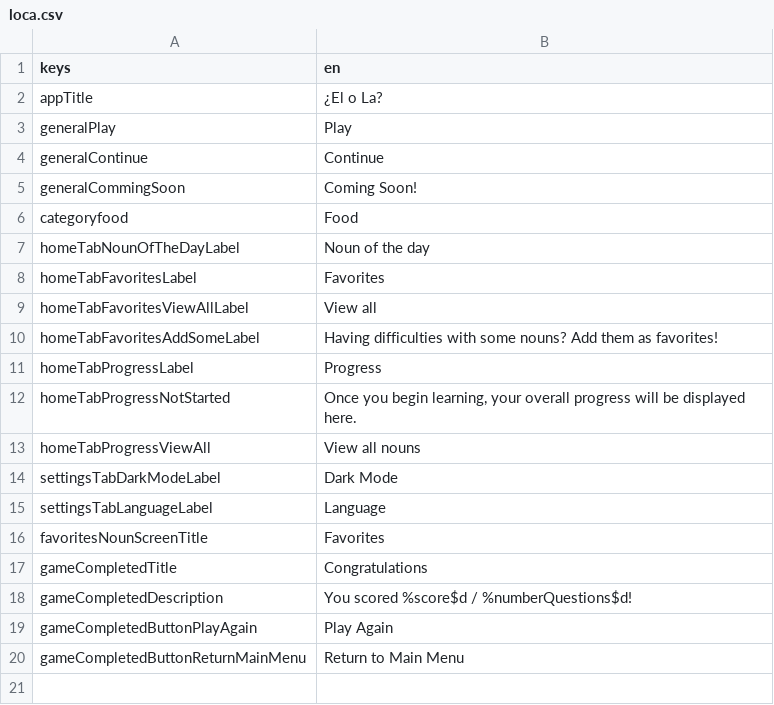
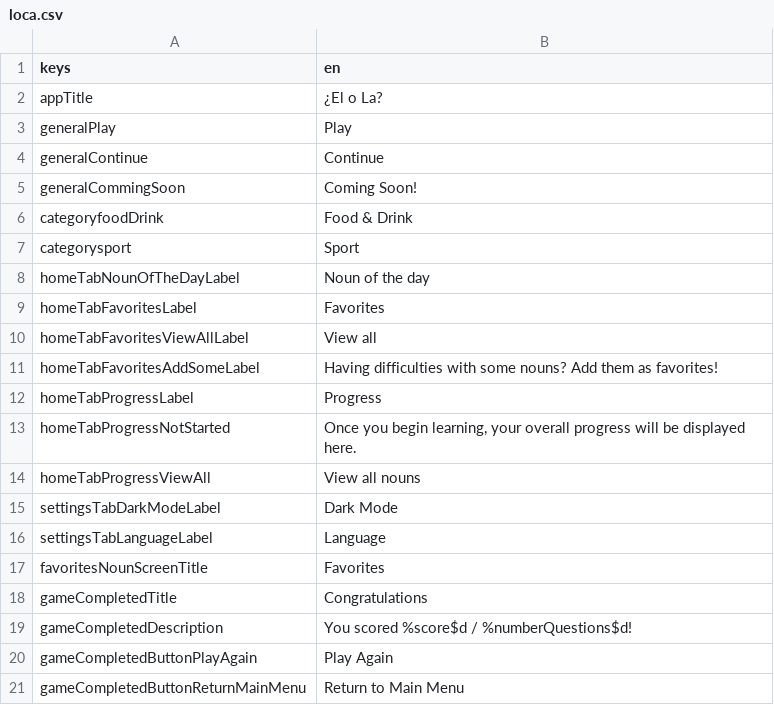
Before and after one commit to defuncart/elola, a CSV file: assets_dev/loca/loca.csv, drawn as a sheet; removed rows and columns are numbered as before the commit, all else as after; the diff names each change by its address in the sheet, - before the commit and + after, or states it on an @@ line.

```diff
--- a/assets_dev/loca/loca.csv
+++ b/assets_dev/loca/loca.csv
-row 6: categoryfood | Food
+row 6: categoryfoodDrink | Food & Drink
+row 7: categorysport | Sport
```
Also changed, not shown: assets_dev/loca/loca-PSEUDO.csv, 9 other files.
